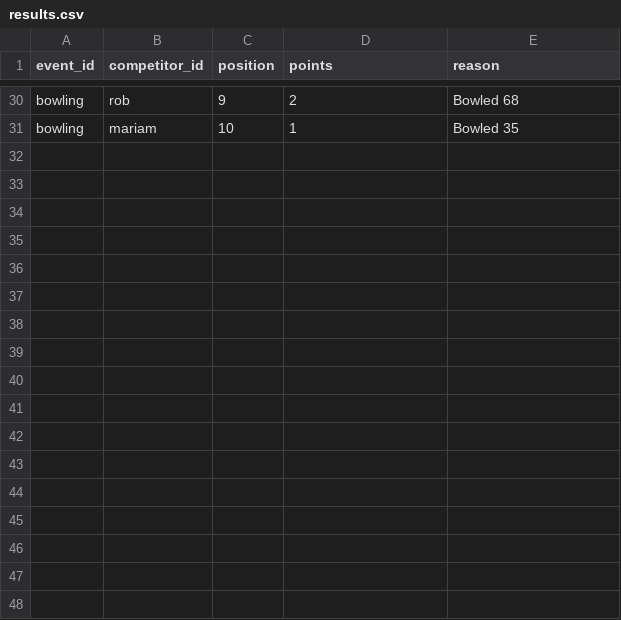
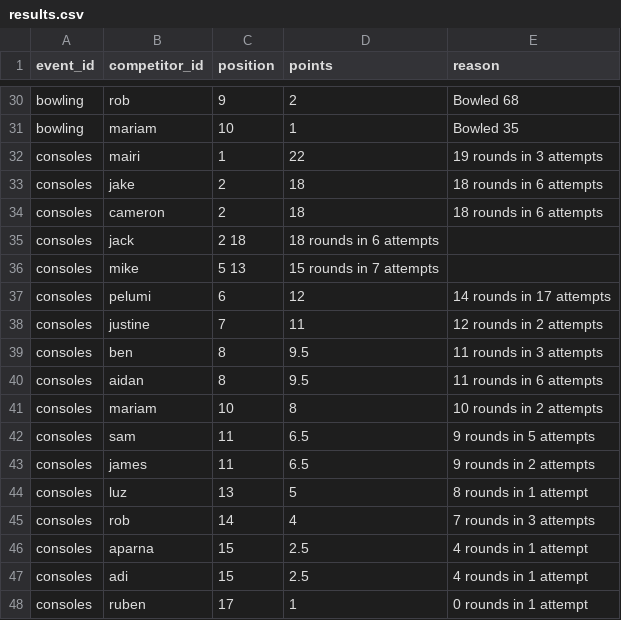
Before and after one commit to jb-blend/edinburghlympics, a CSV file: data/results.csv, drawn as a sheet; only a part is shown, gaps mark what is left out.

Commit message:
Add console results to results.csv

```diff
--- a/data/results.csv
+++ b/data/results.csv
@@ -31 +31,18 @@ bowling,rob,9,2,Bowled 68
 bowling,mariam,10,1,Bowled 35
+consoles,mairi,1,22,19 rounds in 3 attempts
+consoles,jake,2,18,18 rounds in 6 attempts
+consoles,cameron,2,18,18 rounds in 6 attempts
+consoles,jack,2	18,18 rounds in 6 attempts
+consoles,mike,5	13,15 rounds in 7 attempts
+consoles,pelumi,6,12,14 rounds in 17 attempts
+consoles,justine,7,11,12 rounds in 2 attempts
+consoles,ben,8,9.5,11 rounds in 3 attempts
+consoles,aidan,8,9.5,11 rounds in 6 attempts
+consoles,mariam,10,8,10 rounds in 2 attempts
+consoles,sam,11,6.5,9 rounds in 5 attempts
+consoles,james,11,6.5,9 rounds in 2 attempts
+consoles,luz,13,5,8 rounds in 1 attempt
+consoles,rob,14,4,7 rounds in 3 attempts
+consoles,aparna,15,2.5,4 rounds in 1 attempt
+consoles,adi,15,2.5,4 rounds in 1 attempt
+consoles,ruben,17,1,0 rounds in 1 attempt
```
